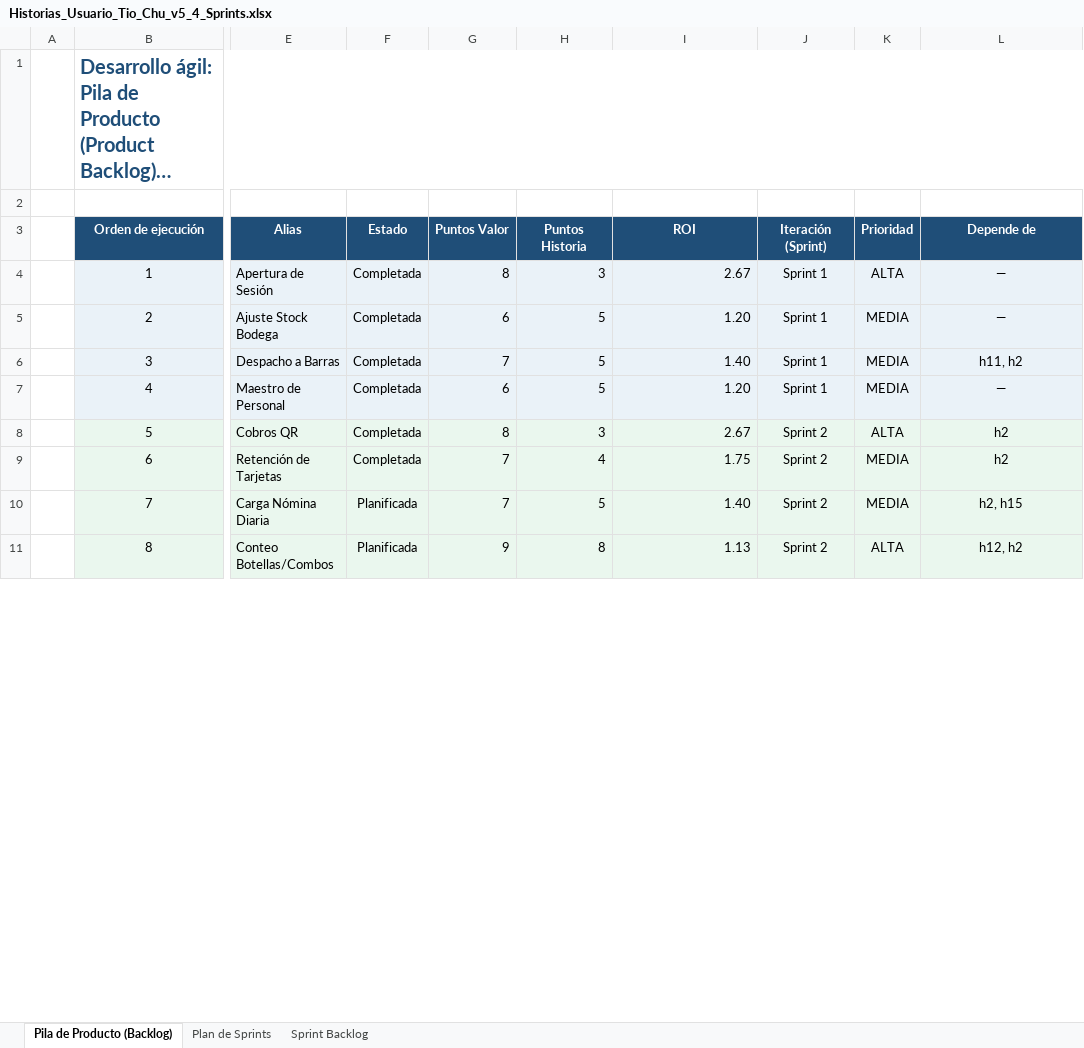
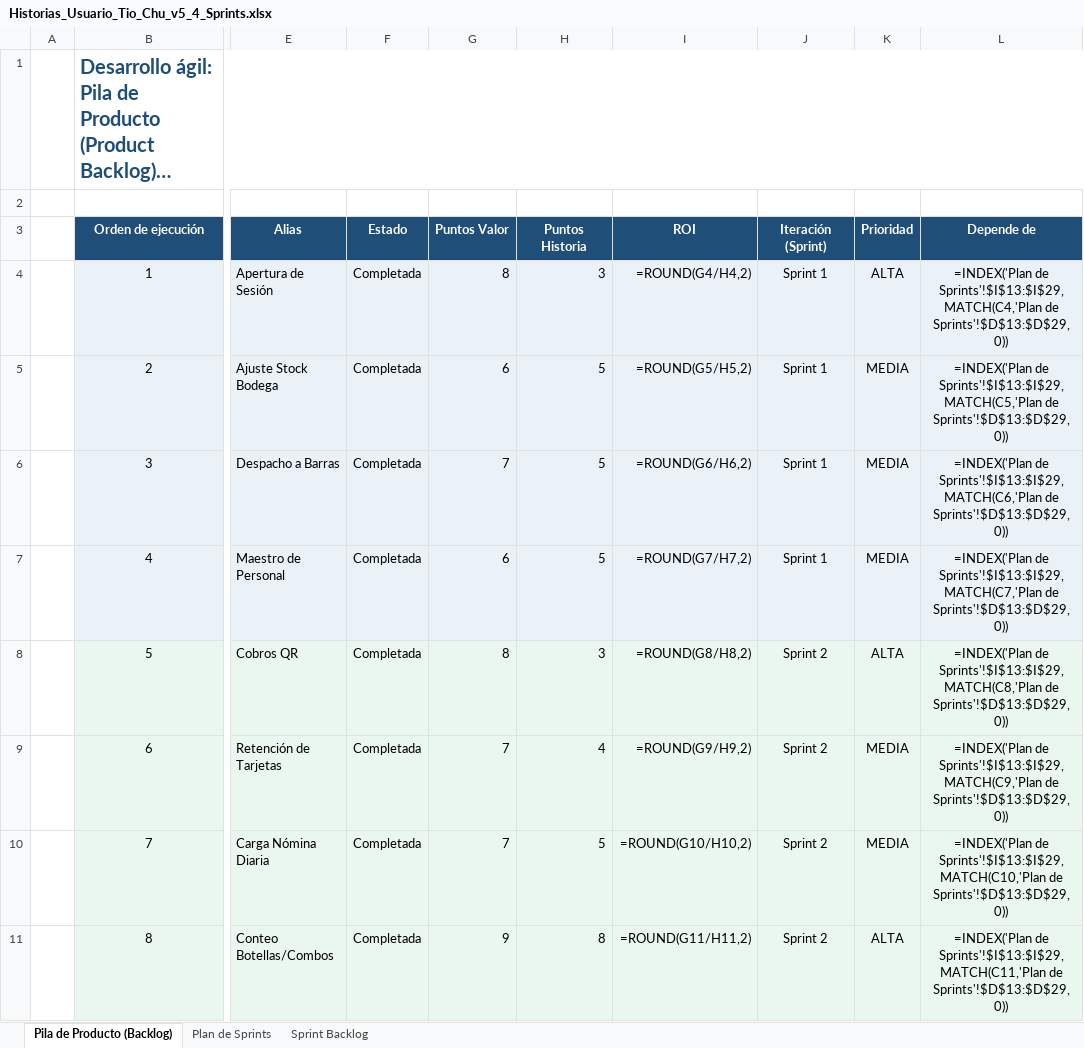
Before and after one commit to FelixMaturano/Discoteca-Tio-Chu, an Excel workbook: docs/Historias_Usuario_Tio_Chu_v5_4_Sprints.xlsx, sheet Pila de Producto (Backlog), drawn as a sheet; only a part is shown, gaps mark what is left out; long unchanged cells end in …; values as stored, in another font and other column widths than the file's, no borders; formulas without a stored value are shown as written; charts and pictures not drawn; the diff covers the shown part only; the diff names each change by its address in the sheet, - before the commit and + after, or states it on an @@ line.

```diff
--- a/docs/Historias_Usuario_Tio_Chu_v5_4_Sprints.xlsx (sheet Pila de Producto (Backlog))
+++ b/docs/Historias_Usuario_Tio_Chu_v5_4_Sprints.xlsx (sheet Pila de Producto (Backlog))
-I4 (ROI): 2.67
+I4 (ROI): =ROUND(G4/H4,2)
-L4 (Depende de): —
+L4 (Depende de): =INDEX('Plan de Sprints'!$I$13:$I$29,MATCH(C4,'Plan de Sprints'!$D$13:$D$29,0))
-I5 (ROI): 1.20
+I5 (ROI): =ROUND(G5/H5,2)
-L5 (Depende de): —
+L5 (Depende de): =INDEX('Plan de Sprints'!$I$13:$I$29,MATCH(C5,'Plan de Sprints'!$D$13:$D$29,0))
-I6 (ROI): 1.40
+I6 (ROI): =ROUND(G6/H6,2)
-L6 (Depende de): h11, h2
+L6 (Depende de): =INDEX('Plan de Sprints'!$I$13:$I$29,MATCH(C6,'Plan de Sprints'!$D$13:$D$29,0))
-I7 (ROI): 1.20
+I7 (ROI): =ROUND(G7/H7,2)
-L7 (Depende de): —
+L7 (Depende de): =INDEX('Plan de Sprints'!$I$13:$I$29,MATCH(C7,'Plan de Sprints'!$D$13:$D$29,0))
-I8 (ROI): 2.67
+I8 (ROI): =ROUND(G8/H8,2)
-L8 (Depende de): h2
+L8 (Depende de): =INDEX('Plan de Sprints'!$I$13:$I$29,MATCH(C8,'Plan de Sprints'!$D$13:$D$29,0))
-I9 (ROI): 1.75
+I9 (ROI): =ROUND(G9/H9,2)
-L9 (Depende de): h2
+L9 (Depende de): =INDEX('Plan de Sprints'!$I$13:$I$29,MATCH(C9,'Plan de Sprints'!$D$13:$D$29,0))
-F10:F11 (Estado): Planificada
+F10:F11 (Estado): Completada
-I10 (ROI): 1.40
+I10 (ROI): =ROUND(G10/H10,2)
-L10 (Depende de): h2, h15
+L10 (Depende de): =INDEX('Plan de Sprints'!$I$13:$I$29,MATCH(C10,'Plan de Sprints'!$D$13:$D$29,0))
-I11 (ROI): 1.13
+I11 (ROI): =ROUND(G11/H11,2)
-L11 (Depende de): h12, h2
+L11 (Depende de): =INDEX('Plan de Sprints'!$I$13:$I$29,MATCH(C11,'Plan de Sprints'!$D$13:$D$29,0))
```
Also changed, not shown: 27 edited cells elsewhere in this sheet, sheet Plan de Sprints, sheet Sprint Backlog, charts or pictures, 30 other files.
